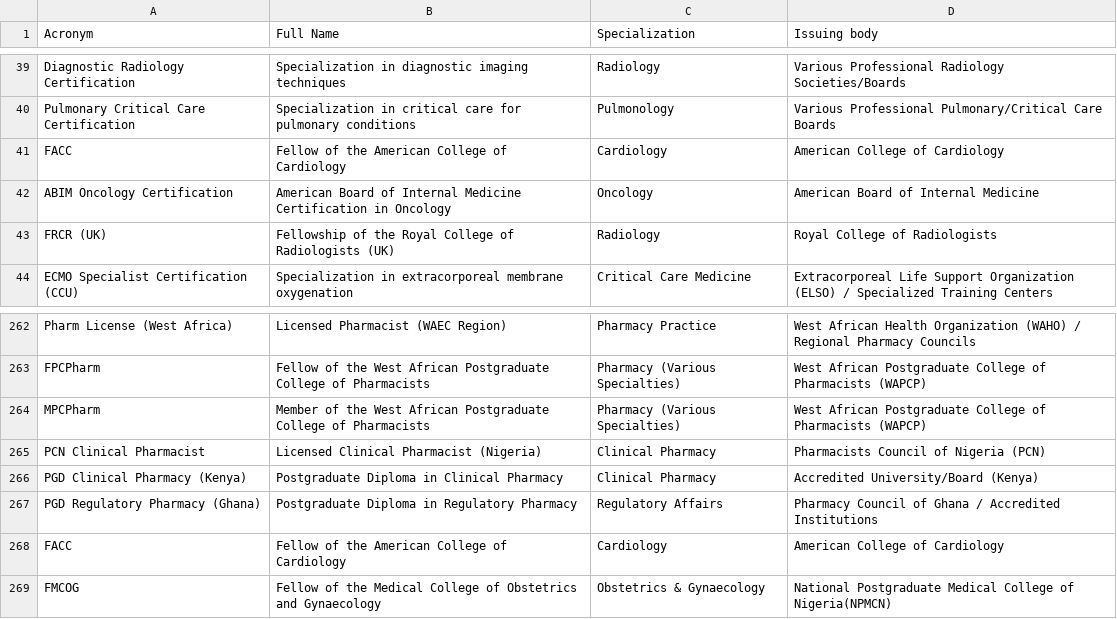
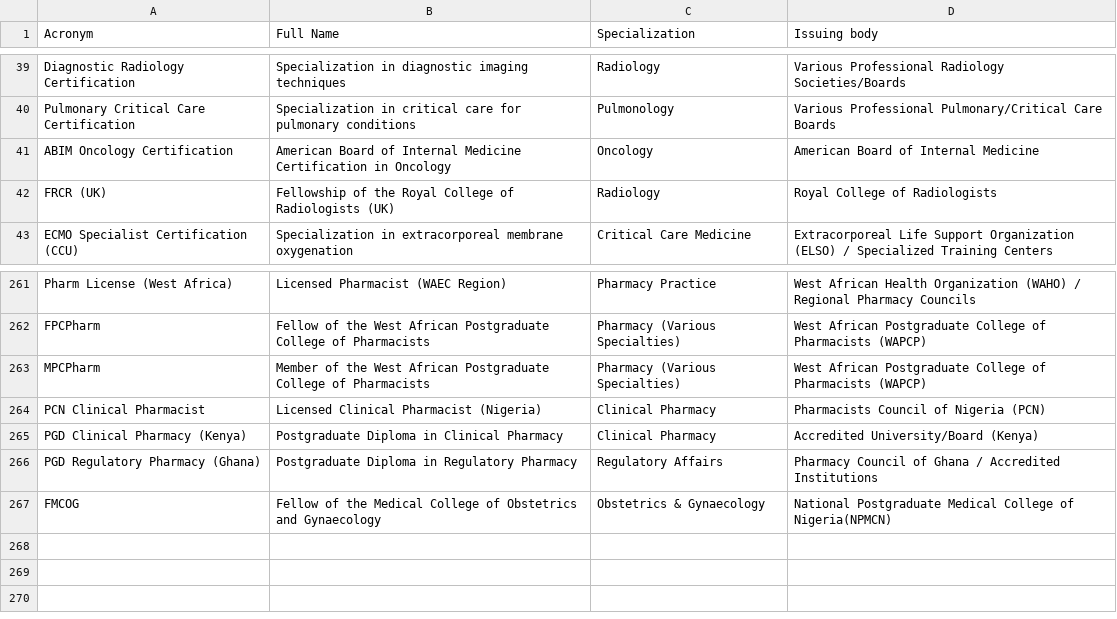
Before and after one commit to R0B0tMaN/crh_dataset, a CSV file: certifications/certifications.csv, drawn as a sheet; only a part is shown, gaps mark what is left out.

Commit message:
Remove repeats

```diff
--- a/certifications/certifications.csv
+++ b/certifications/certifications.csv
@@ -40,3 +40,2 @@ Diagnostic Radiology Certification,Specialization in diagnostic imaging techniqu
 Pulmonary Critical Care Certification,Specialization in critical care for pulmonary conditions,Pulmonology,Various Professional Pulmonary/Critical Care Boards
-FACC,Fellow of the American College of Cardiology,Cardiology,American College of Cardiology
 ABIM Oncology Certification,American Board of Internal Medicine Certification in Oncology,Oncology,American Board of Internal Medicine
@@ -267,3 +266,2 @@ PGD Clinical Pharmacy (Kenya),Postgraduate Diploma in Clinical Pharmacy,Clinical
 PGD Regulatory Pharmacy (Ghana),Postgraduate Diploma in Regulatory Pharmacy,Regulatory Affairs,Pharmacy Council of Ghana / Accredited Institutions
-FACC,Fellow of the American College of Cardiology,Cardiology,American College of Cardiology
 FMCOG,Fellow of the Medical College of Obstetrics and Gynaecology,Obstetrics & Gynaecology,National Postgraduate Medical College of Nigeria(NPMCN)
```
